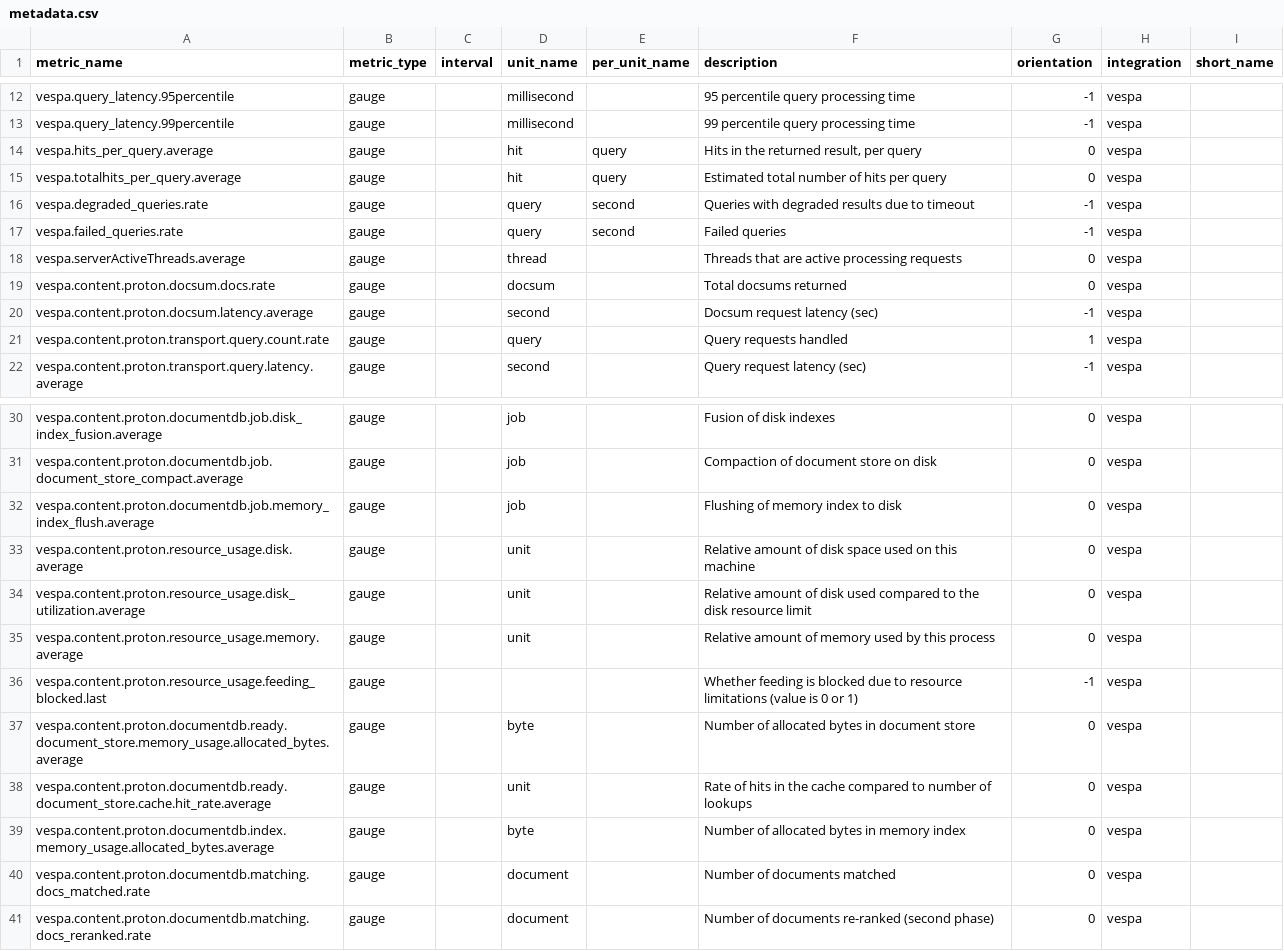
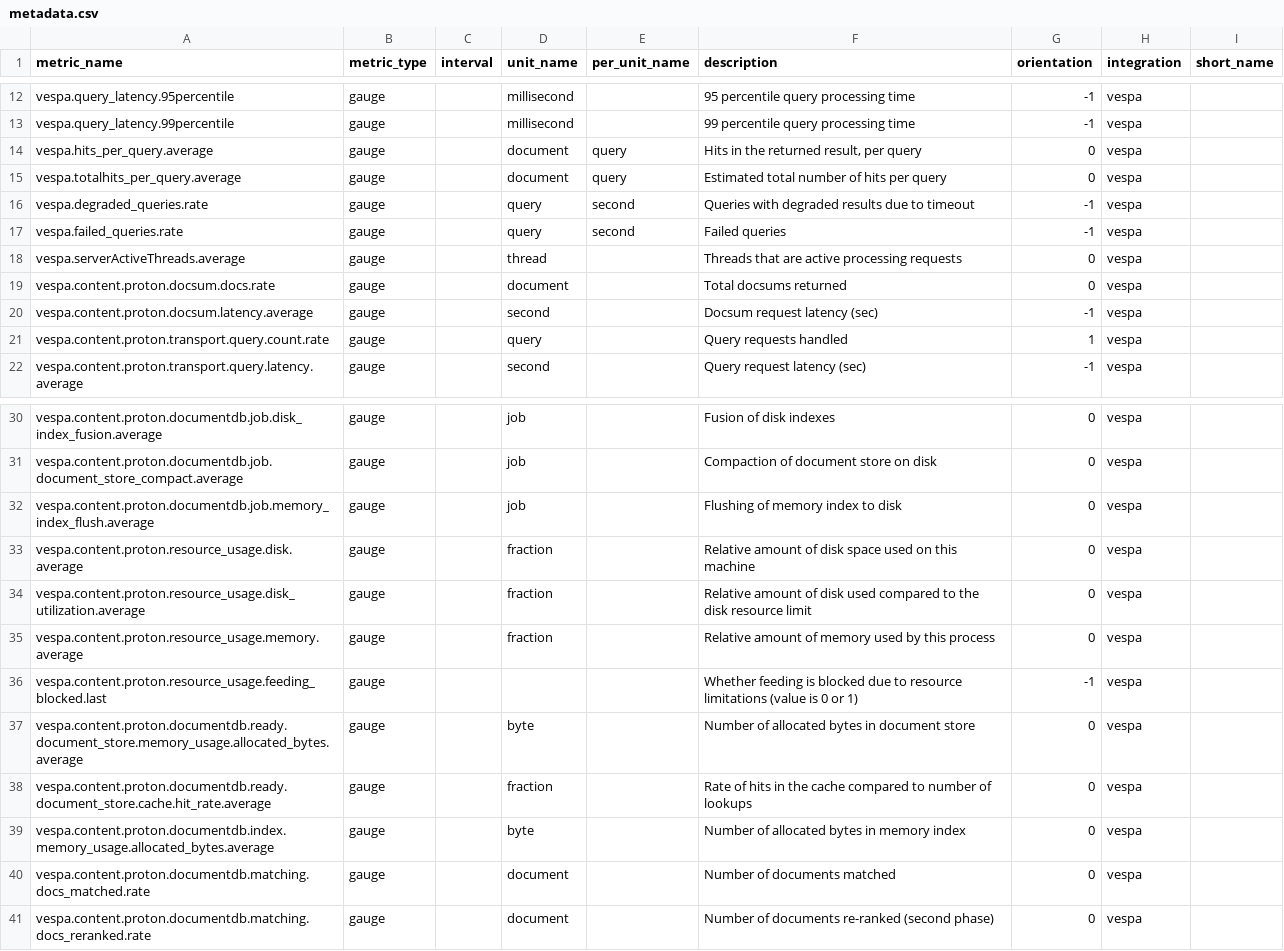
Before and after one commit to DataDog/integrations-extras, a CSV file: vespa/metadata.csv, drawn as a sheet; only a part is shown, gaps mark what is left out.

Commit message:
Fix invalid and wrong units in metadata.

```diff
--- a/vespa/metadata.csv
+++ b/vespa/metadata.csv
@@ -13,4 +13,4 @@ vespa.query_latency.95percentile,gauge,,millisecond,,95 percentile query process
 vespa.query_latency.99percentile,gauge,,millisecond,,99 percentile query processing time,-1,vespa,
-vespa.hits_per_query.average,gauge,,hit,query,"Hits in the returned result, per query",0,vespa,
-vespa.totalhits_per_query.average,gauge,,hit,query,Estimated total number of hits per query,0,vespa,
+vespa.hits_per_query.average,gauge,,document,query,"Hits in the returned result, per query",0,vespa,
+vespa.totalhits_per_query.average,gauge,,document,query,Estimated total number of hits per query,0,vespa,
 vespa.degraded_queries.rate,gauge,,query,second,Queries with degraded results due to timeout,-1,vespa,
@@ -18,3 +18,3 @@ vespa.failed_queries.rate,gauge,,query,second,Failed queries,-1,vespa,
 vespa.serverActiveThreads.average,gauge,,thread,,Threads that are active processing requests,0,vespa,
-vespa.content.proton.docsum.docs.rate,gauge,,docsum,,Total docsums returned,0,vespa,
+vespa.content.proton.docsum.docs.rate,gauge,,document,,Total docsums returned,0,vespa,
 vespa.content.proton.docsum.latency.average,gauge,,second,,Docsum request latency (sec),-1,vespa,
@@ -32,8 +32,8 @@ vespa.content.proton.documentdb.job.document_store_compact.average,gauge,,job,,C
 vespa.content.proton.documentdb.job.memory_index_flush.average,gauge,,job,,Flushing of memory index to disk,0,vespa,
-vespa.content.proton.resource_usage.disk.average,gauge,,unit,,Relative amount of disk space used on this machine,0,vespa,
-vespa.content.proton.resource_usage.disk_utilization.average,gauge,,unit,,Relative amount of disk used compared to the disk resource limit,0,vespa,
-vespa.content.proton.resource_usage.memory.average,gauge,,unit,,Relative amount of memory used by this process,0,vespa,
+vespa.content.proton.resource_usage.disk.average,gauge,,fraction,,Relative amount of disk space used on this machine,0,vespa,
+vespa.content.proton.resource_usage.disk_utilization.average,gauge,,fraction,,Relative amount of disk used compared to the disk resource limit,0,vespa,
+vespa.content.proton.resource_usage.memory.average,gauge,,fraction,,Relative amount of memory used by this process,0,vespa,
 vespa.content.proton.resource_usage.feeding_blocked.last,gauge,,,,Whether feeding is blocked due to resource limitations (value is 0 or 1),-1,vespa,
 vespa.content.proton.documentdb.ready.document_store.memory_usage.allocated_bytes.average,gauge,,byte,,Number of allocated bytes in document store,0,vespa,
-vespa.content.proton.documentdb.ready.document_store.cache.hit_rate.average,gauge,,unit,,Rate of hits in the cache compared to number of lookups,0,vespa,
+vespa.content.proton.documentdb.ready.document_store.cache.hit_rate.average,gauge,,fraction,,Rate of hits in the cache compared to number of lookups,0,vespa,
 vespa.content.proton.documentdb.index.memory_usage.allocated_bytes.average,gauge,,byte,,Number of allocated bytes in memory index,0,vespa,
```
